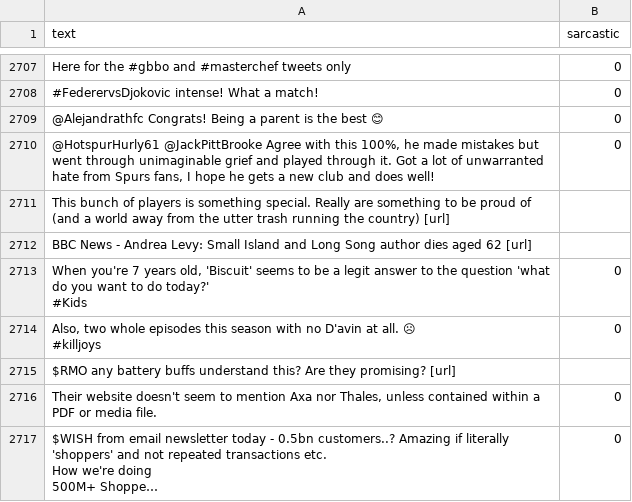
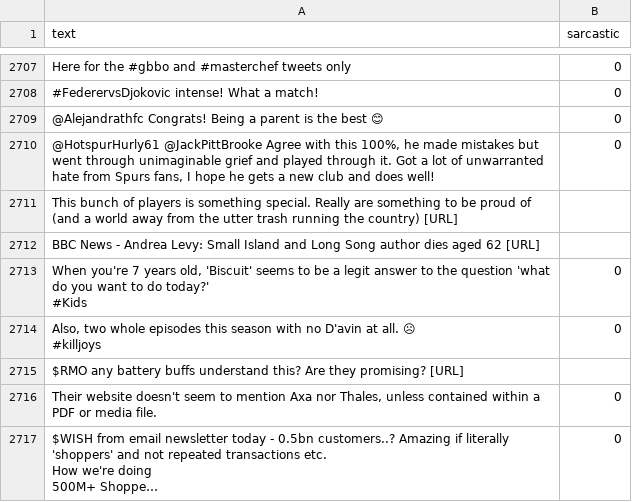
Before and after one commit to Yusuke196/socio_com_presentation, a CSV file: data/preprocessed/train.csv, drawn as a sheet; only a part is shown, gaps mark what is left out; long unchanged cells end in …; the diff covers the shown part only.

```diff
--- a/data/preprocessed/train.csv
+++ b/data/preprocessed/train.csv
@@ -3131,4 +3131,4 @@ Here for the #gbbo and #masterchef tweets only,0
 "@HotspurHurly61 @JackPittBrooke Agree with this 100%, he made mistakes but went through unimaginable grief and played through it. Got a lot of unwarranted hate from Spurs fans, I hope he gets a new club and does well!",0
-This bunch of players is something special. Really are something to be proud of (and a world away from the utter trash running the country) [url],
-BBC News - Andrea Levy: Small Island and Long Song author dies aged 62 [url],
+This bunch of players is something special. Really are something to be proud of (and a world away from the utter trash running the country) [URL],
+BBC News - Andrea Levy: Small Island and Long Song author dies aged 62 [URL],
 "When you're 7 years old, 'Biscuit' seems to be a legit answer to the question 'what do you want to do today?'
@@ -3139,3 +3139,3 @@ BBC News - Andrea Levy: Small Island and Long Song author dies aged 62 [url],
 #killjoys",0
-$RMO any battery buffs understand this? Are they promising? [url],
+$RMO any battery buffs understand this? Are they promising? [URL],
 "Their website doesn't seem to mention Axa nor Thales, unless contained within a PDF or media file.",0
```
Also changed, not shown: 194 edited cells elsewhere in this file, 1 other file.
